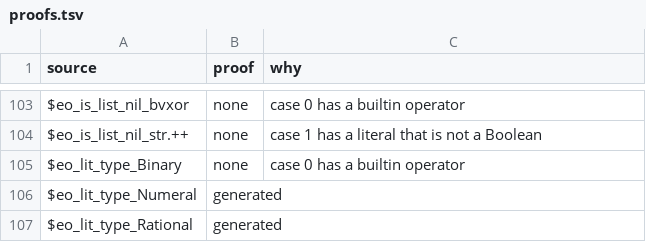
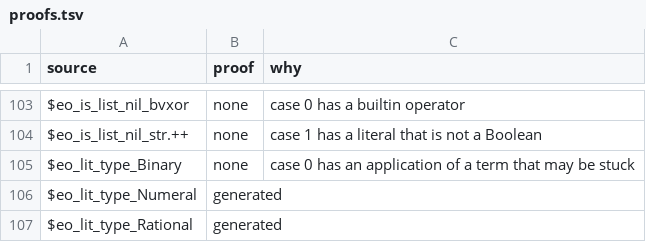
Before and after one commit to daniel-larraz/pathos, a TSV file: generated/cpc-checker/proofs.tsv, drawn as a sheet; only a part is shown, gaps mark what is left out.

```diff
--- a/generated/cpc-checker/proofs.tsv
+++ b/generated/cpc-checker/proofs.tsv
@@ -104,3 +104,3 @@ $eo_is_list_nil_bvxor	none	case 0 has a builtin operator
 $eo_is_list_nil_str.++	none	case 1 has a literal that is not a Boolean
-$eo_lit_type_Binary	none	case 0 has a builtin operator
+$eo_lit_type_Binary	none	case 0 has an application of a term that may be stuck
 $eo_lit_type_Numeral	generated	
```
Also changed, not shown: generated/cpcmini-checker/proofs.tsv, 8 other files.
